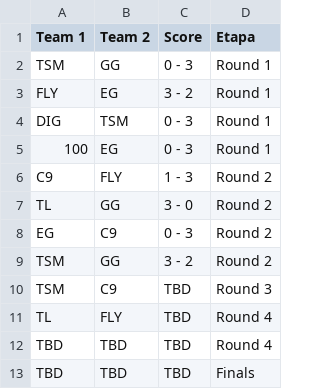
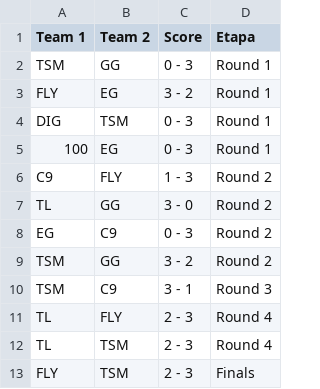
Before and after one commit to BrunodePauloAlmeida/Games_Prediction, a CSV file: 2020_2/LCS_po.csv, drawn as a sheet.

```diff
--- a/2020_2/LCS_po.csv
+++ b/2020_2/LCS_po.csv
@@ -9,5 +9,5 @@
 "TSM";"GG";"3 - 2";"Round 2"
-"TSM";"C9";"TBD";"Round 3"
-"TL";"FLY";"TBD";"Round 4"
-"TBD";"TBD";"TBD";"Round 4"
-"TBD";"TBD";"TBD";"Finals"
+"TSM";"C9";"3 - 1";"Round 3"
+"TL";"FLY";"2 - 3";"Round 4"
+"TL";"TSM";"2 - 3";"Round 4"
+"FLY";"TSM";"2 - 3";"Finals"
```
Also changed, not shown: 2020_2/LCK_po.csv, 2020_2/LEC_po.csv, 26 other files.
